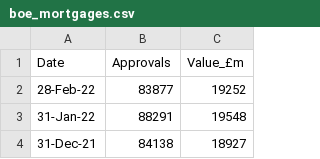
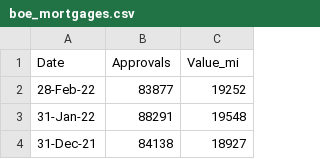
Before and after one commit to jhellingsdata/jhellingsdata.github.io, a CSV file: EcoObservatory/Housing/boe_mortgages.csv, drawn as a sheet; only a part is shown; the diff names each change by its address in the sheet, - before the commit and + after, or states it on an @@ line.

Commit message:
Update boe_mortgages.csv

```diff
--- a/EcoObservatory/Housing/boe_mortgages.csv
+++ b/EcoObservatory/Housing/boe_mortgages.csv
-C1: Value_£m
+C1: Value_mi
```
